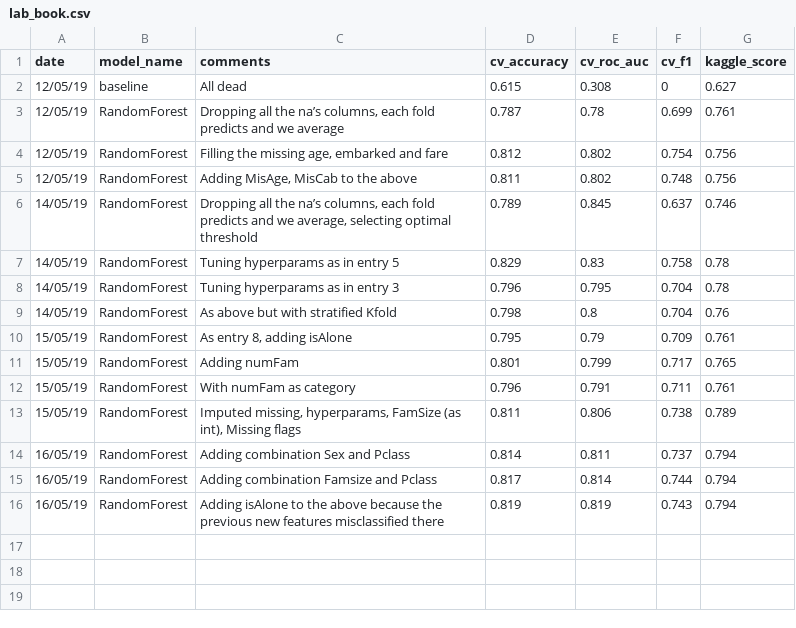
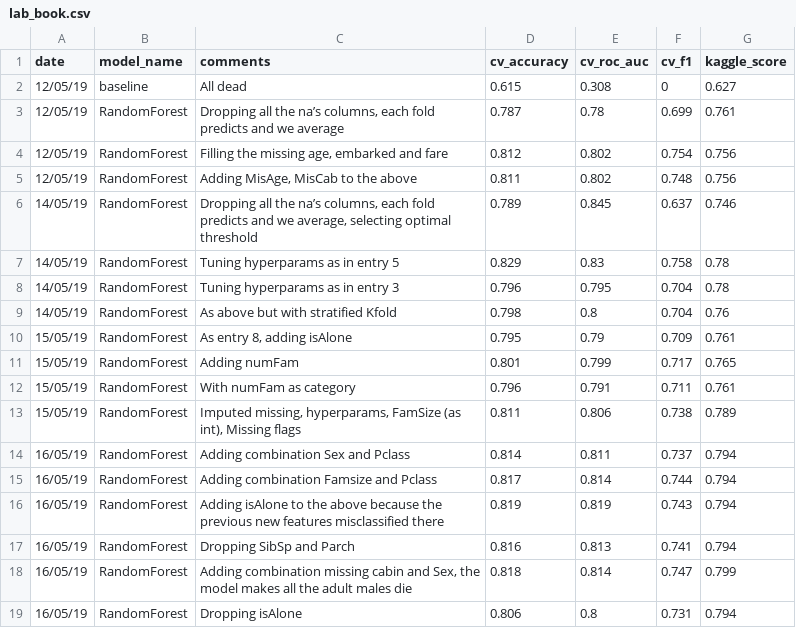
Before and after one commit to lucabasa/kaggle_competitions, a CSV file: titanic/lab_book.csv, drawn as a sheet; the diff names each change by its address in the sheet, - before the commit and + after, or states it on an @@ line.

Commit message:
other feature eng, 0.799 score

```diff
--- a/titanic/lab_book.csv
+++ b/titanic/lab_book.csv
+row 17: 16/05/19 | RandomForest | Dropping SibSp and Parch | 0.816 | 0.813 | 0.741 | 0.794
+row 18: 16/05/19 | RandomForest | Adding combination missing cabin and Sex, the model makes all the adult males die | 0.818 | 0.814 | 0.747 | 0.799
+row 19: 16/05/19 | RandomForest | Dropping isAlone | 0.806 | 0.8 | 0.731 | 0.794
```
Also changed, not shown: 2 other files.
